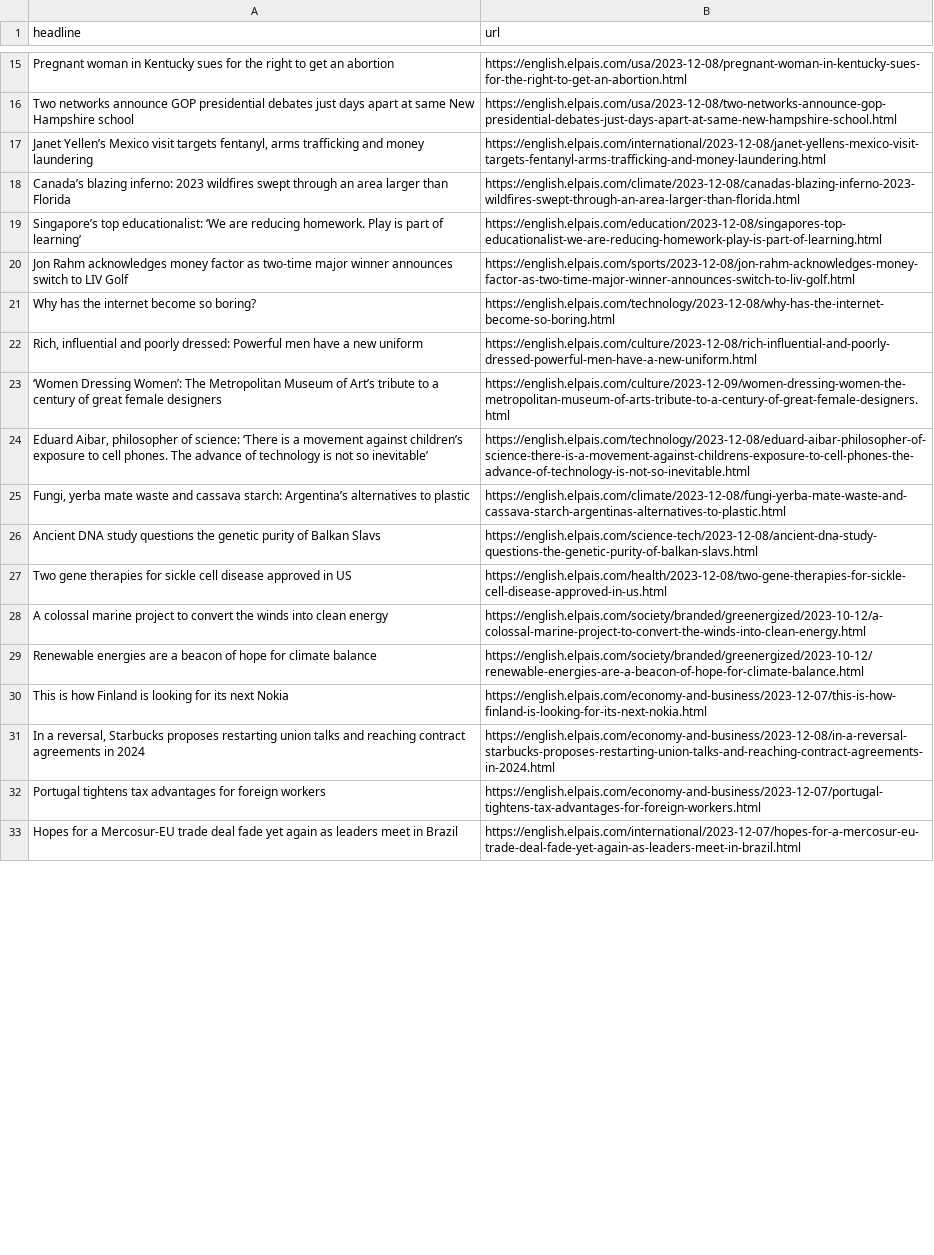
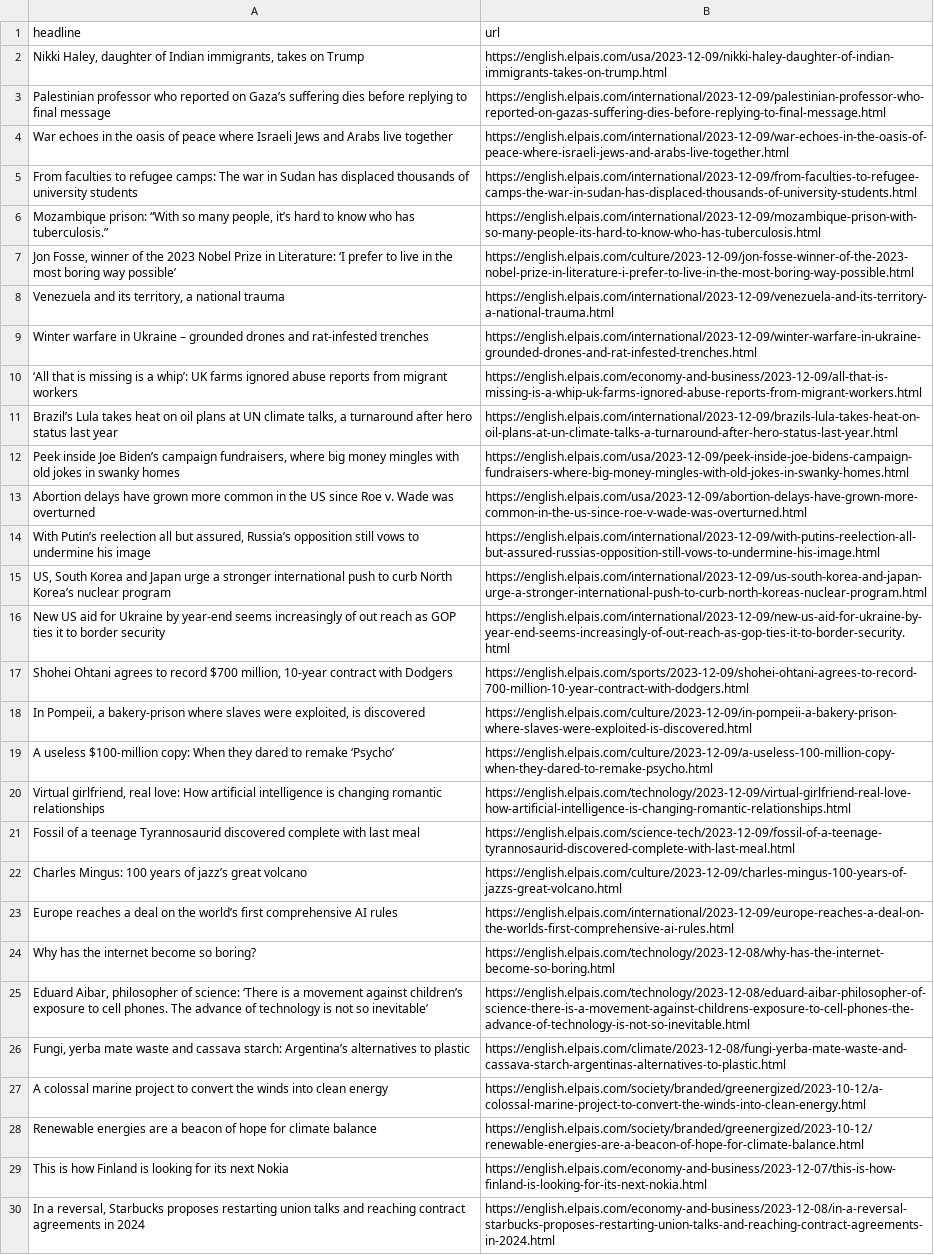
Before and after one commit to shivangibishnoi/github-autoscraper, a CSV file: headlines.csv, drawn as a sheet; only a part is shown, gaps mark what is left out; the shorter side is filled out with more unchanged rows; removed rows and columns are numbered as before the commit, all else as after; the diff covers the shown part only; the diff names each change by its address in the sheet, - before the commit and + after, or states it on an @@ line.

```diff
--- a/headlines.csv
+++ b/headlines.csv
@@ row 15 moved to row 58: Pregnant woman in Kentucky sues for the … @@
-row 16: Two networks announce GOP presidential debates just days apart at same New Hampshire school | https://english.elpais.com/usa/2023-12-08/two-networks-announce-gop-presidential-debates-just-days-apart-at-same-new-hampshire-school.html
@@ row 17 moved to row 63: Janet Yellen’s Mexico visit targets fent… @@
-row 18: Canada’s blazing inferno: 2023 wildfires swept through an area larger than Florida | https://english.elpais.com/climate/2023-12-08/canadas-blazing-inferno-2023-wildfires-swept-through-an-area-larger-than-florida.html
+row 2: Nikki Haley, daughter of Indian immigrants, takes on Trump | https://english.elpais.com/usa/2023-12-09/nikki-haley-daughter-of-indian-immigrants-takes-on-trump.html
-A3 (headline): Singapore’s top educationalist: ‘We are reducing homework. Play is part of learning’
+A3 (headline): Palestinian professor who reported on Gaza’s suffering dies before replying to final message
-B3 (url): https://english.elpais.com/education/2023-12-08/singapores-top-educationalist-we-are-reducing-homework-play-is-part-of-learning.html
+B3 (url): https://english.elpais.com/international/2023-12-09/palestinian-professor-who-reported-on-gazas-suffering-dies-before-replying-to-final-message.html
+row 4: War echoes in the oasis of peace where Israeli Jews and Arabs live together | https://english.elpais.com/international/2023-12-09/war-echoes-in-the-oasis-of-peace-where-israeli-jews-and-arabs-live-together.html
+row 5: From faculties to refugee camps: The war in Sudan has displaced thousands of university students | https://english.elpais.com/international/2023-12-09/from-faculties-to-refugee-camps-the-war-in-sudan-has-displaced-thousands-of-university-students.html
+row 6: Mozambique prison: “With so many people, it’s hard to know who has tuberculosis.” | https://english.elpais.com/international/2023-12-09/mozambique-prison-with-so-many-people-its-hard-to-know-who-has-tuberculosis.html
+row 7: Jon Fosse, winner of the 2023 Nobel Prize in Literature: ‘I prefer to live in the most boring way possible’ | https://english.elpais.com/culture/2023-12-09/jon-fosse-winner-of-the-2023-nobel-prize-in-literature-i-prefer-to-live-in-the-most-boring-way-possible.html
+row 8: Venezuela and its territory, a national trauma | https://english.elpais.com/international/2023-12-09/venezuela-and-its-territory-a-national-trauma.html
+row 9: Winter warfare in Ukraine – grounded drones and rat-infested trenches | https://english.elpais.com/international/2023-12-09/winter-warfare-in-ukraine-grounded-drones-and-rat-infested-trenches.html
+row 10: ‘All that is missing is a whip’: UK farms ignored abuse reports from migrant workers | https://english.elpais.com/economy-and-business/2023-12-09/all-that-is-missing-is-a-whip-uk-farms-ignored-abuse-reports-from-migrant-workers.html
+row 11: Brazil’s Lula takes heat on oil plans at UN climate talks, a turnaround after hero status last year | https://english.elpais.com/international/2023-12-09/brazils-lula-takes-heat-on-oil-plans-at-un-climate-talks-a-turnaround-after-hero-status-last-year.html
+row 12: Peek inside Joe Biden’s campaign fundraisers, where big money mingles with old jokes in swanky homes | https://english.elpais.com/usa/2023-12-09/peek-inside-joe-bidens-campaign-fundraisers-where-big-money-mingles-with-old-jokes-in-swanky-homes.html
-A13 (headline): Jon Rahm acknowledges money factor as two-time major winner announces switch to LIV Golf
+A13 (headline): Abortion delays have grown more common in the US since Roe v. Wade was overturned
-B13 (url): https://english.elpais.com/sports/2023-12-08/jon-rahm-acknowledges-money-factor-as-two-time-major-winner-announces-switch-to-liv-golf.html
+B13 (url): https://english.elpais.com/usa/2023-12-09/abortion-delays-have-grown-more-common-in-the-us-since-roe-v-wade-was-overturned.html
+row 14: With Putin’s reelection all but assured, Russia’s opposition still vows to undermine his image | https://english.elpais.com/international/2023-12-09/with-putins-reelection-all-but-assured-russias-opposition-still-vows-to-undermine-his-image.html
+row 15: US, South Korea and Japan urge a stronger international push to curb North Korea’s nuclear program | https://english.elpais.com/international/2023-12-09/us-south-korea-and-japan-urge-a-stronger-international-push-to-curb-north-koreas-nuclear-program.html
+row 16: New US aid for Ukraine by year-end seems increasingly of out reach as GOP ties it to border security | https://english.elpais.com/international/2023-12-09/new-us-aid-for-ukraine-by-year-end-seems-increasingly-of-out-reach-as-gop-ties-it-to-border-security.html
+row 17: Shohei Ohtani agrees to record $700 million, 10-year contract with Dodgers | https://english.elpais.com/sports/2023-12-09/shohei-ohtani-agrees-to-record-700-million-10-year-contract-with-dodgers.html
+row 18: In Pompeii, a bakery-prison where slaves were exploited, is discovered | https://english.elpais.com/culture/2023-12-09/in-pompeii-a-bakery-prison-where-slaves-were-exploited-is-discovered.html
+row 19: A useless $100-million copy: When they dared to remake ‘Psycho’ | https://english.elpais.com/culture/2023-12-09/a-useless-100-million-copy-when-they-dared-to-remake-psycho.html
+row 20: Virtual girlfriend, real love: How artificial intelligence is changing romantic relationships | https://english.elpais.com/technology/2023-12-09/virtual-girlfriend-real-love-how-artificial-intelligence-is-changing-romantic-relationships.html
+row 21: Fossil of a teenage Tyrannosaurid discovered complete with last meal | https://english.elpais.com/science-tech/2023-12-09/fossil-of-a-teenage-tyrannosaurid-discovered-complete-with-last-meal.html
+row 22: Charles Mingus: 100 years of jazz’s great volcano | https://english.elpais.com/culture/2023-12-09/charles-mingus-100-years-of-jazzs-great-volcano.html
+row 23: Europe reaches a deal on the world’s first comprehensive AI rules | https://english.elpais.com/international/2023-12-09/europe-reaches-a-deal-on-the-worlds-first-comprehensive-ai-rules.html
@@ row 22 moved to row 42: Rich, influential and poorly dressed: Po… @@
@@ row 23 moved to row 37: ‘Women Dressing Women’: The Metropolitan… @@
@@ row 26 moved to row 68: Ancient DNA study questions the genetic … @@
@@ row 27 moved to row 69: Two gene therapies for sickle cell disea… @@
```
Also changed, not shown: 7 added rows, 26 removed rows and 7 moved rows elsewhere in this file.
